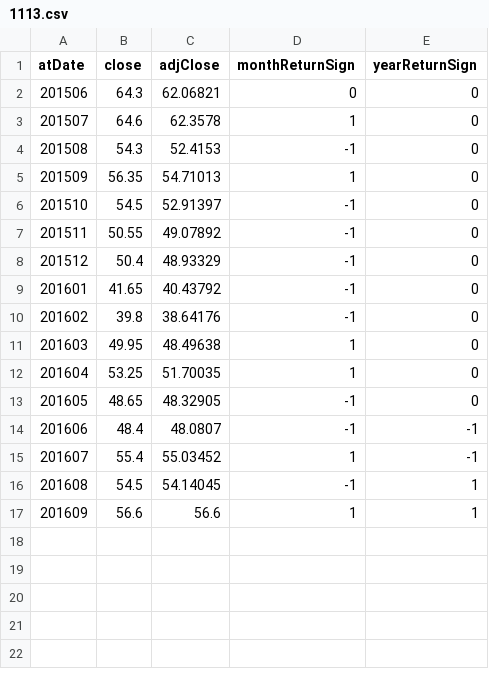
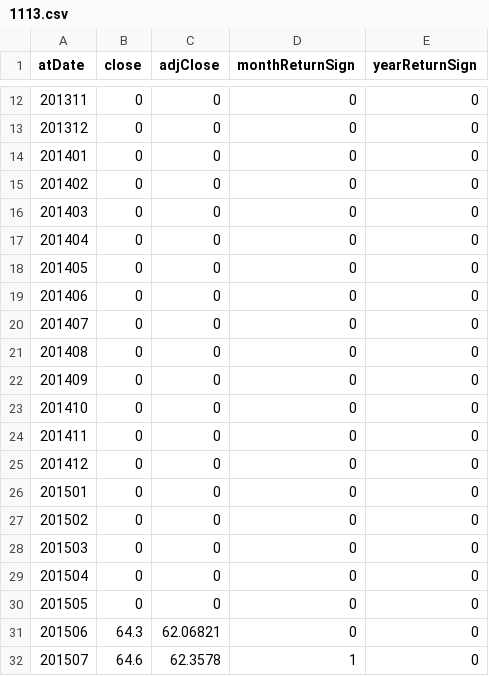
Before and after one commit to feifang/comp7507-project, a CSV file: resources/data/prices/1113.csv, drawn as a sheet; only a part is shown, gaps mark what is left out; the shorter side is filled out with more unchanged rows; the diff covers the shown part only; the diff names each change by its address in the sheet, - before the commit and + after, or states it on an @@ line.

Commit message:
Added data to sunburst; Refactoring some js files

```diff
--- a/resources/data/prices/1113.csv
+++ b/resources/data/prices/1113.csv
+row 12: 201311 | 0 | 0 | 0 | 0
+row 13: 201312 | 0 | 0 | 0 | 0
+row 14: 201401 | 0 | 0 | 0 | 0
+row 15: 201402 | 0 | 0 | 0 | 0
+row 16: 201403 | 0 | 0 | 0 | 0
+row 17: 201404 | 0 | 0 | 0 | 0
+row 18: 201405 | 0 | 0 | 0 | 0
+row 19: 201406 | 0 | 0 | 0 | 0
+row 20: 201407 | 0 | 0 | 0 | 0
+row 21: 201408 | 0 | 0 | 0 | 0
+row 22: 201409 | 0 | 0 | 0 | 0
+row 23: 201410 | 0 | 0 | 0 | 0
+row 24: 201411 | 0 | 0 | 0 | 0
+row 25: 201412 | 0 | 0 | 0 | 0
+row 26: 201501 | 0 | 0 | 0 | 0
+row 27: 201502 | 0 | 0 | 0 | 0
+row 28: 201503 | 0 | 0 | 0 | 0
+row 29: 201504 | 0 | 0 | 0 | 0
+row 30: 201505 | 0 | 0 | 0 | 0
```
Also changed, not shown: 10 added rows elsewhere in this file, 13 other files.
